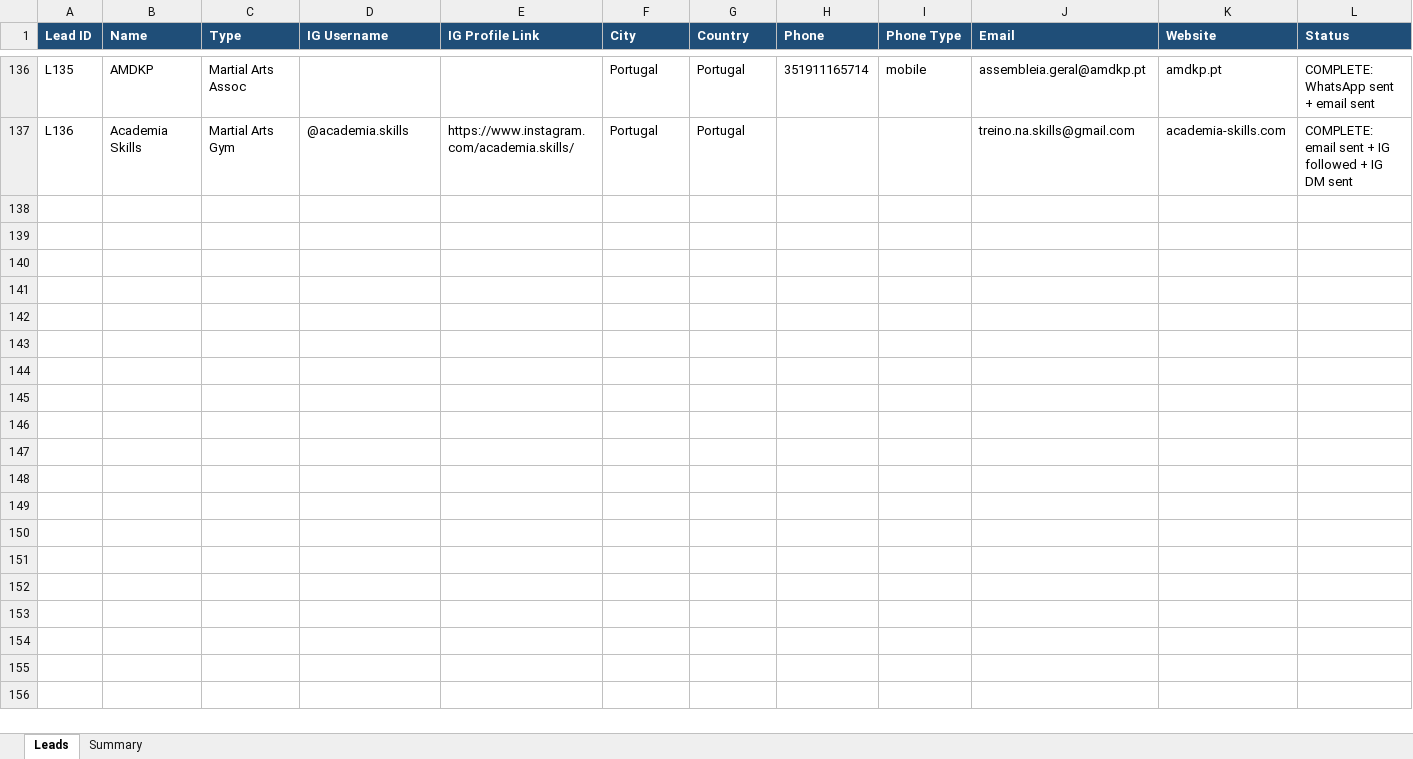
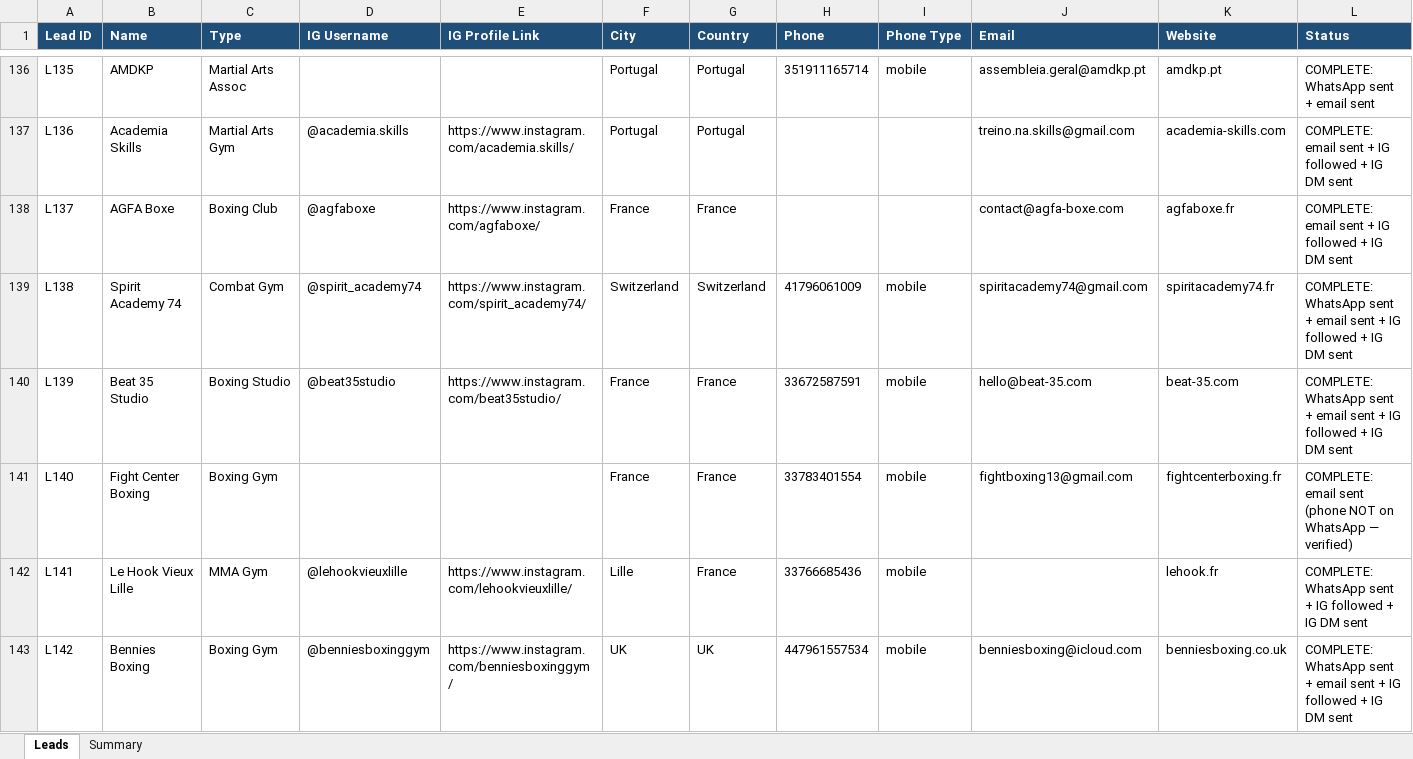
Before and after one commit to hsnwarriorapparel-dot/hsn-business, an Excel workbook: HWA_Lead_Tracker.xlsx, sheet Leads, drawn as a sheet; only a part is shown, gaps mark what is left out; values as stored, in another font and other column widths than the file's, no borders; rows hold the shown columns only; the diff names each change by its address in the sheet, - before the commit and + after, or states it on an @@ line.

Commit message:
Day 3: WA 7/16, emails 21/25, IG 22. France/Switzerland/UK WA batch. 142 leads. CSV write bug caught + fixed.

```diff
--- a/HWA_Lead_Tracker.xlsx (sheet Leads)
+++ b/HWA_Lead_Tracker.xlsx (sheet Leads)
+row 138: L137 | AGFA Boxe | Boxing Club | @agfaboxe | https://www.instagram.com/agfaboxe/ | France | France |  |  | contact@agfa-boxe.com | agfaboxe.fr | COMPLETE: email sent + IG followed + IG DM sent
+row 139: L138 | Spirit Academy 74 | Combat Gym | @spirit_academy74 | https://www.instagram.com/spirit_academy74/ | Switzerland | Switzerland | 41796061009 | mobile | spiritacademy74@gmail.com | spiritacademy74.fr | COMPLETE: WhatsApp sent + email sent + IG followed + IG DM sent
+row 140: L139 | Beat 35 Studio | Boxing Studio | @beat35studio | https://www.instagram.com/beat35studio/ | France | France | 33672587591 | mobile | hello@beat-35.com | beat-35.com | COMPLETE: WhatsApp sent + email sent + IG followed + IG DM sent
+row 141: L140 | Fight Center Boxing | Boxing Gym |  |  | France | France | 33783401554 | mobile | fightboxing13@gmail.com | fightcenterboxing.fr | COMPLETE: email sent (phone NOT on WhatsApp — verified)
+row 142: L141 | Le Hook Vieux Lille | MMA Gym | @lehookvieuxlille | https://www.instagram.com/lehookvieuxlille/ | Lille | France | 33766685436 | mobile |  | lehook.fr | COMPLETE: WhatsApp sent + IG followed + IG DM sent
+row 143: L142 | Bennies Boxing | Boxing Gym | @benniesboxinggym | https://www.instagram.com/benniesboxinggym/ | UK | UK | 447961557534 | mobile | benniesboxing@icloud.com | benniesboxing.co.uk | COMPLETE: WhatsApp sent + email sent + IG followed + IG DM sent
```
Also changed, not shown: sheet Summary, 1 other file.
